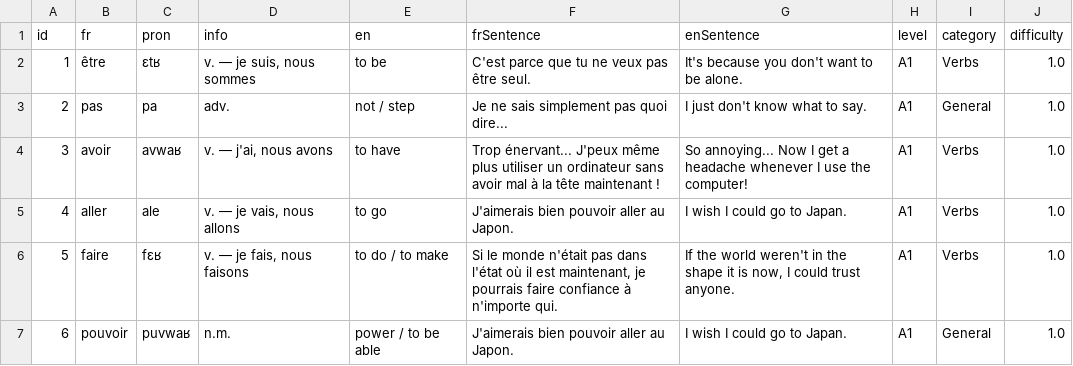
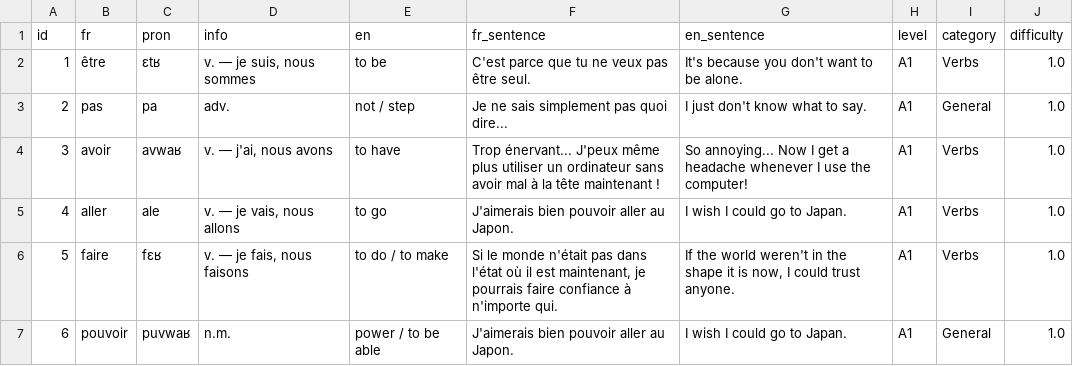
Before and after one commit to Jana-DADS/french-vocab-data, a CSV file: french_vocab.csv, drawn as a sheet; only a part is shown.

Commit message:
Přejmenovat frSentence→fr_sentence, enSentence→en_sentence (snake_case)

```diff
--- a/french_vocab.csv
+++ b/french_vocab.csv
@@ -1,2 +1,2 @@
-id,fr,pron,info,en,frSentence,enSentence,level,category,difficulty
+id,fr,pron,info,en,fr_sentence,en_sentence,level,category,difficulty
 1,être,ɛtʁ,"v. — je suis, nous sommes",to be,C'est parce que tu ne veux pas être seul.,It's because you don't want to be alone.,A1,Verbs,1.0
```
Also changed, not shown: 3 other files.
